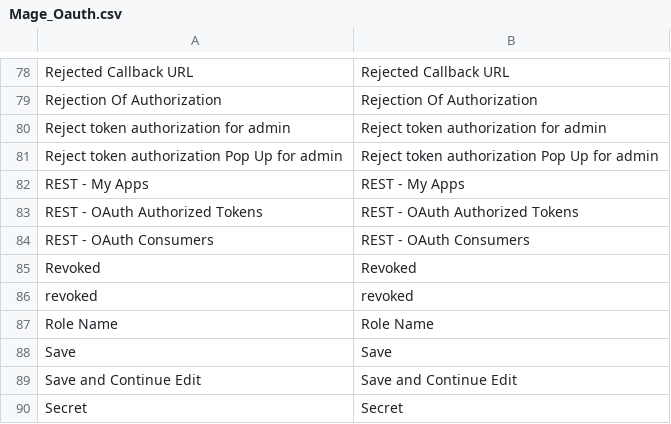
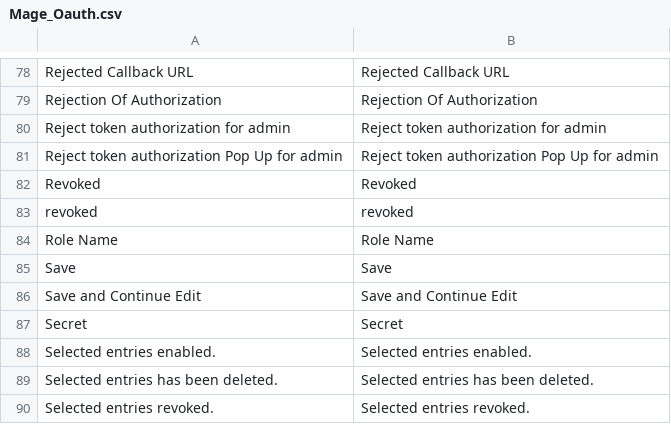
Before and after one commit to MahoCommerce/maho, a CSV file: app/locale/en_US/Mage_Oauth.csv, drawn as a sheet; only a part is shown, gaps mark what is left out; the shorter side is filled out with more unchanged rows.

```diff
--- a/app/locale/en_US/Mage_Oauth.csv
+++ b/app/locale/en_US/Mage_Oauth.csv
@@ -81,5 +81,2 @@
 "Reject token authorization Pop Up for admin","Reject token authorization Pop Up for admin"
-"REST - My Apps","REST - My Apps"
-"REST - OAuth Authorized Tokens","REST - OAuth Authorized Tokens"
-"REST - OAuth Consumers","REST - OAuth Consumers"
 "Revoked","Revoked"
```
Also changed, not shown: app/locale/en_US/Mage_Adminhtml.csv, app/locale/en_US/Mage_Api.csv, 1 other file.
